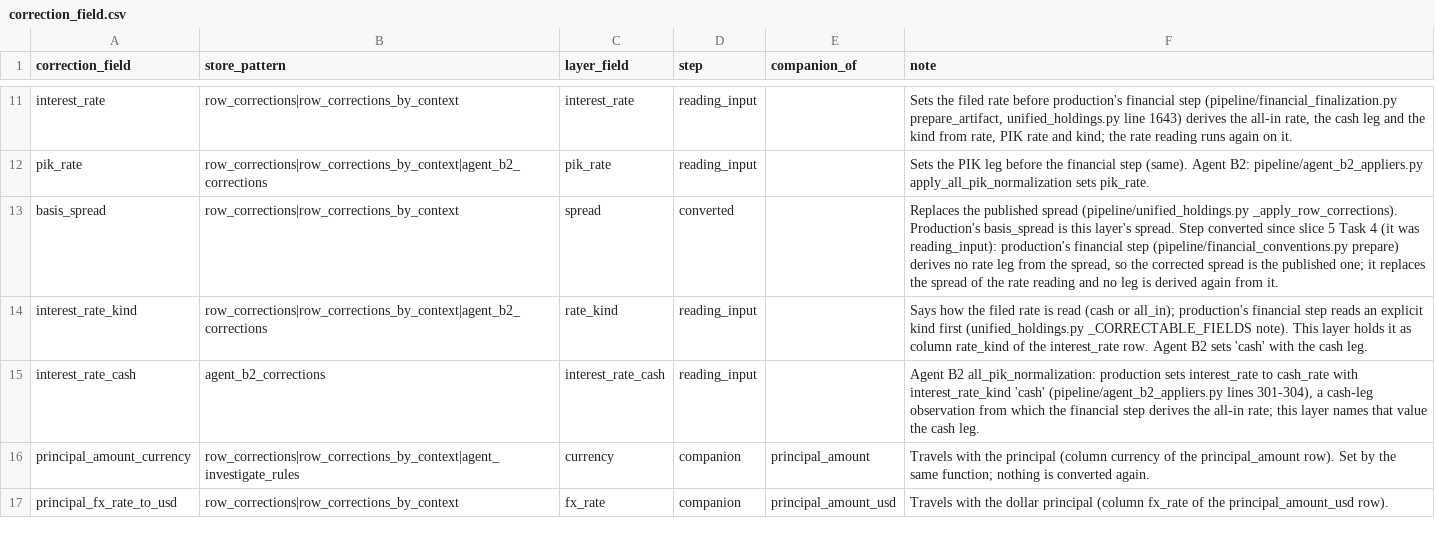
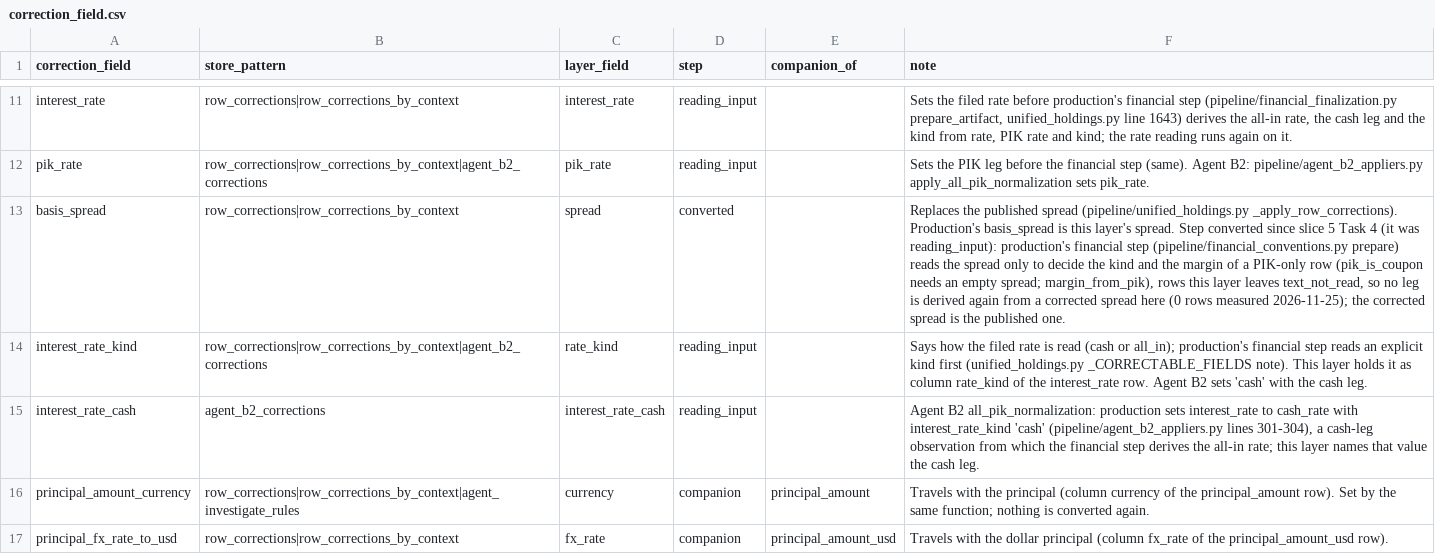
Before and after one commit to JamesCAlger/privatemarketwatch, a CSV file: warehouse/seeds/correction_field.csv, drawn as a sheet; only a part is shown, gaps mark what is left out; the diff names each change by its address in the sheet, - before the commit and + after, or states it on an @@ line.

```diff
--- a/warehouse/seeds/correction_field.csv
+++ b/warehouse/seeds/correction_field.csv
-F13 (note): …(pipeline/financial_conventions.py prepare) derives no rate leg from the spread, so the corrected spread is the published one; it replaces the spread of the rate reading and no leg is derived again from it.
+F13 (note): …(pipeline/financial_conventions.py prepare) reads the spread only to decide the kind and the margin of a PIK-only row (pik_is_coupon needs an empty spread; margin_from_pik), rows this layer leaves text_not_read, so no leg is derived again from a corrected spread here (0 rows measured 2026-11-25); the corrected spread is the published one.
```
Also changed, not shown: 3 other files.
